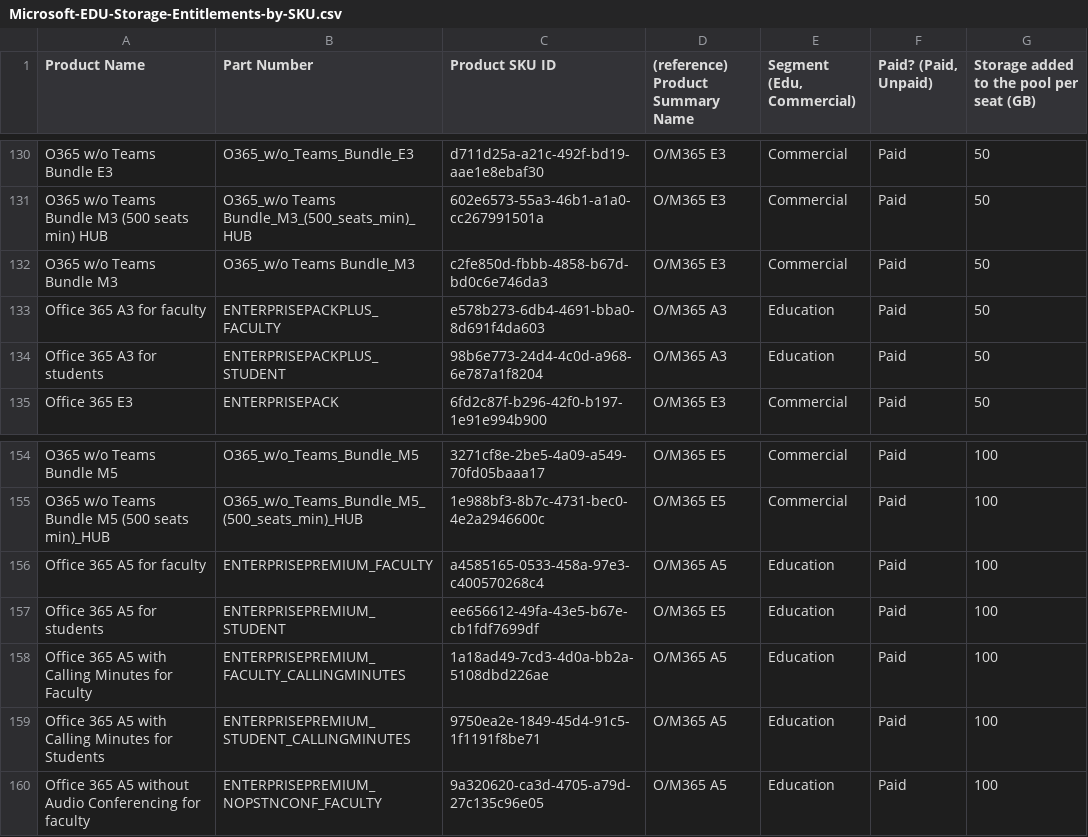
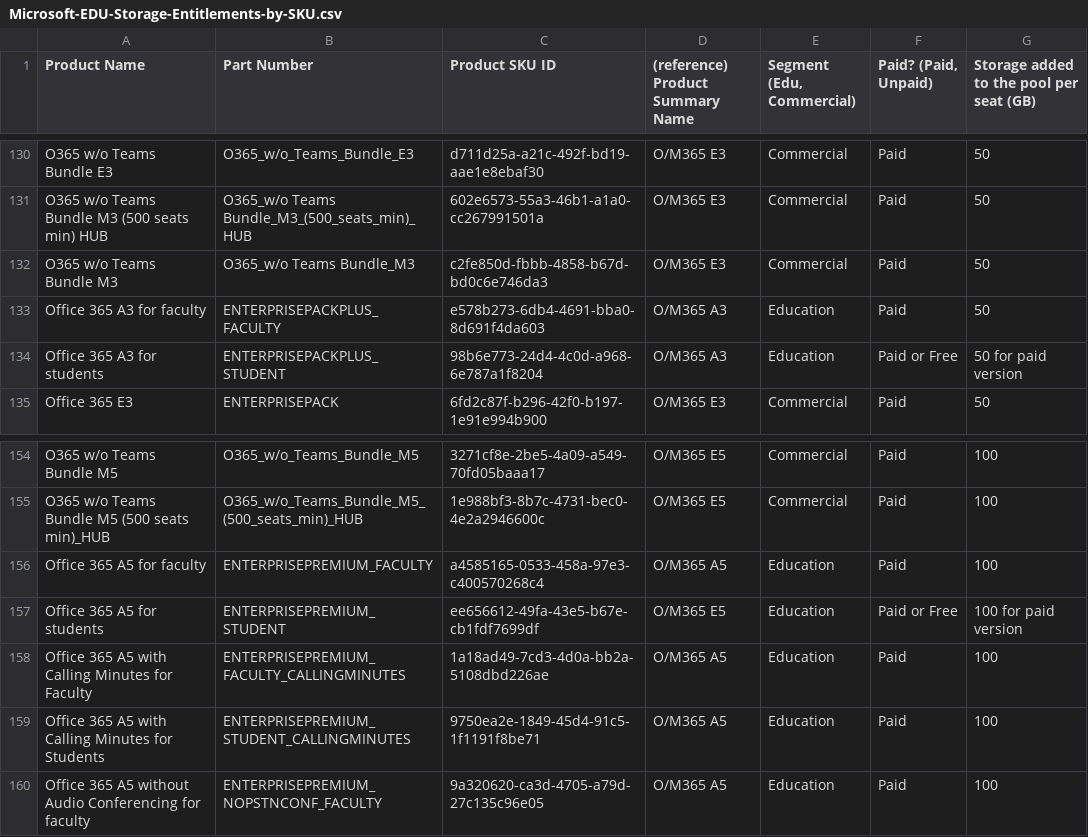
Before and after one commit to OfficeDev/O365-EDU-Tools, a CSV file: EDU Storage Contributions/Microsoft-EDU-Storage-Entitlements-by-SKU.csv, drawn as a sheet; only a part is shown, gaps mark what is left out; the diff names each change by its address in the sheet, - before the commit and + after, or states it on an @@ line.

Commit message:
Update Microsoft-EDU-Storage-Entitlements-by-SKU.csv

```diff
--- a/EDU Storage Contributions/Microsoft-EDU-Storage-Entitlements-by-SKU.csv
+++ b/EDU Storage Contributions/Microsoft-EDU-Storage-Entitlements-by-SKU.csv
-F134 (Paid? (Paid, Unpaid)): Paid
+F134 (Paid? (Paid, Unpaid)): Paid or Free
-G134: 50
+G134: 50 for paid version
-F157 (Paid? (Paid, Unpaid)): Paid
+F157 (Paid? (Paid, Unpaid)): Paid or Free
-G157: 100
+G157: 100 for paid version
```
